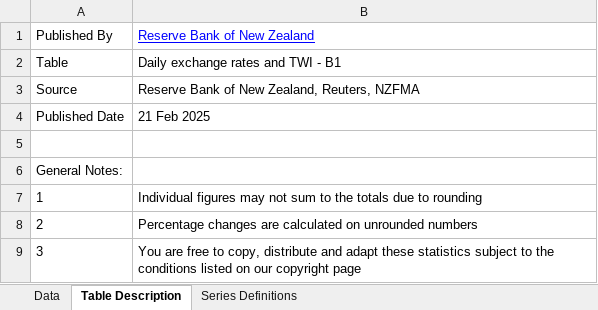
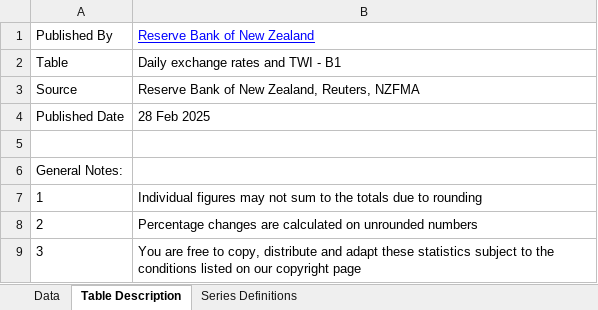
Before and after one commit to lihop/quotes, an Excel workbook: fif/hb1-daily.xlsx, sheet Table Description, drawn as a sheet; values as stored, in another font and other column widths than the file's, no borders; the diff names each change by its address in the sheet, - before the commit and + after, or states it on an @@ line.

```diff
--- a/fif/hb1-daily.xlsx (sheet Table Description)
+++ b/fif/hb1-daily.xlsx (sheet Table Description)
-B4: 21 Feb 2025
+B4: 28 Feb 2025
```
Also changed, not shown: sheet Data.
